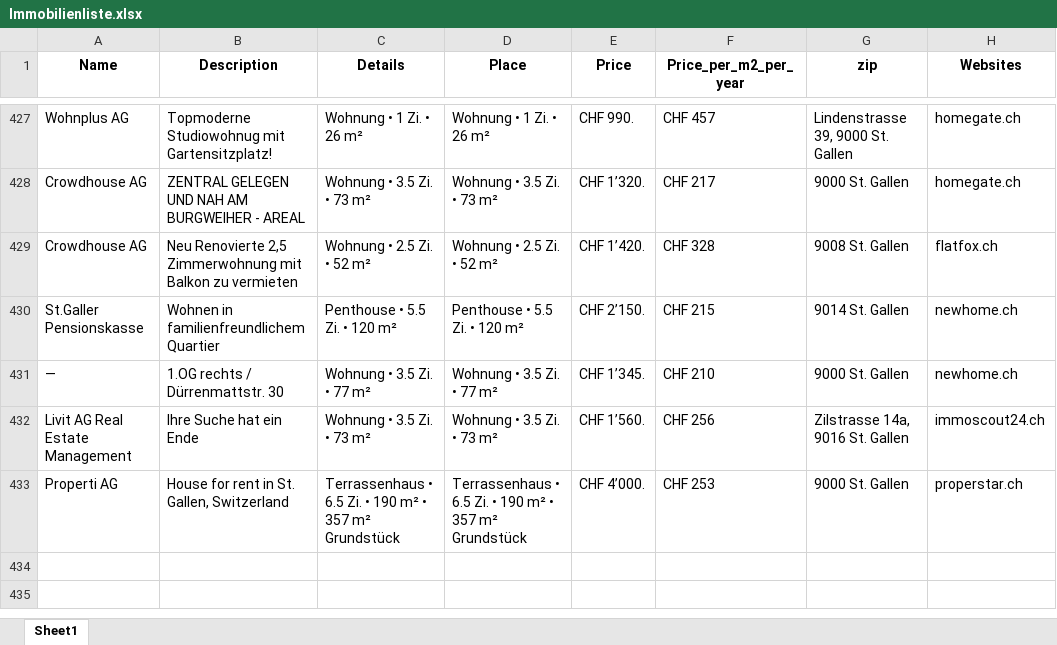
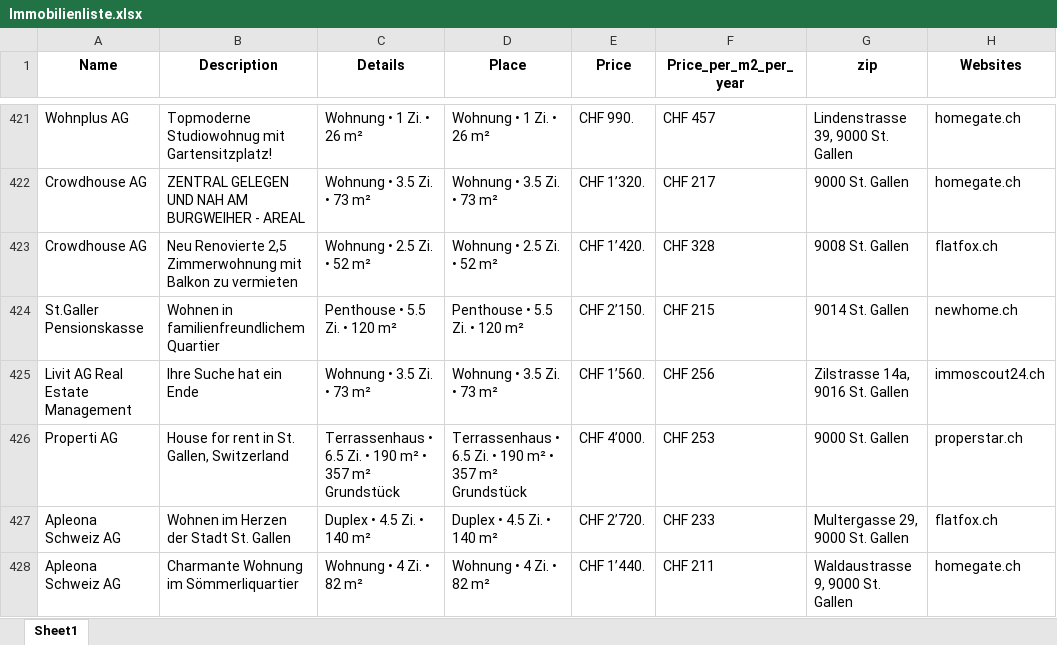
Before and after one commit to lorexzx/CS, an Excel workbook: Immobilienliste.xlsx, sheet Sheet1, drawn as a sheet; only a part is shown, gaps mark what is left out; values as stored, in another font and other column widths than the file's, no borders; removed rows and columns are numbered as before the commit, all else as after; the diff covers the shown part only; the diff names each change by its address in the sheet, - before the commit and + after, or states it on an @@ line.

```diff
--- a/Immobilienliste.xlsx (sheet Sheet1)
+++ b/Immobilienliste.xlsx (sheet Sheet1)
-row 431: — | 1.OG rechts / Dürrenmattstr. 30 | Wohnung • 3.5 Zi. • 77 m² | Wohnung • 3.5 Zi. • 77 m² | CHF 1’345. | CHF 210 | 9000 St. Gallen | newhome.ch
+row 427: Apleona Schweiz AG | Wohnen im Herzen der Stadt St. Gallen | Duplex • 4.5 Zi. • 140 m² | Duplex • 4.5 Zi. • 140 m² | CHF 2’720. | CHF 233 | Multergasse 29, 9000 St. Gallen | flatfox.ch
+row 428: Apleona Schweiz AG | Charmante Wohnung im Sömmerliquartier | Wohnung • 4 Zi. • 82 m² | Wohnung • 4 Zi. • 82 m² | CHF 1’440. | CHF 211 | Waldaustrasse 9, 9000 St. Gallen | homegate.ch
```
Also changed, not shown: 28 added rows, 29 removed rows and 6 edited cells elsewhere in this sheet.
